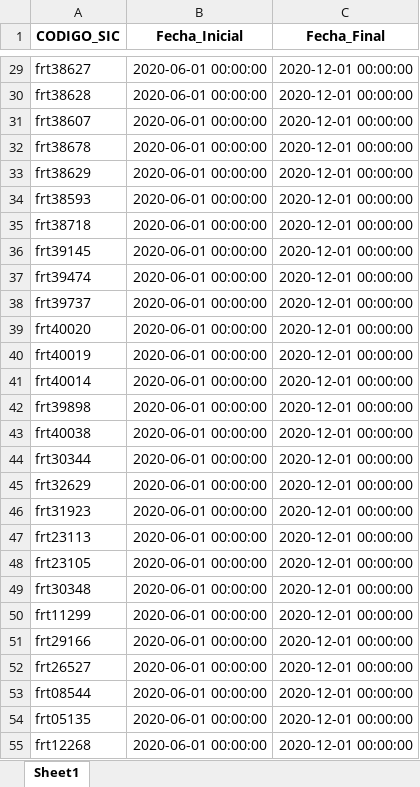
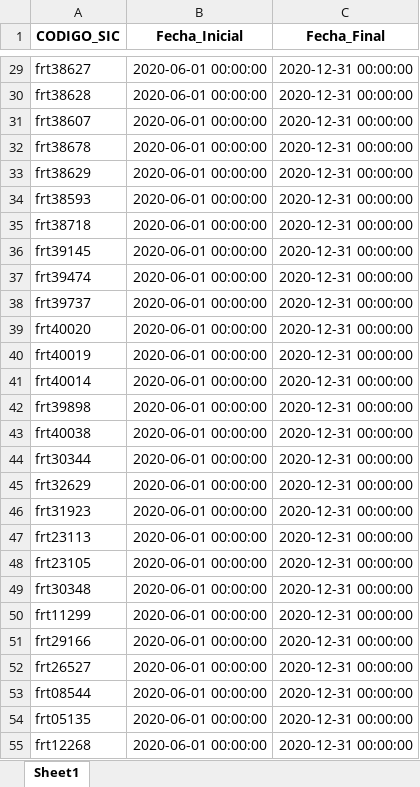
Before and after one commit to gabrielcoralc/Proyeccionconsumo_stl, an Excel workbook: Streamlit_test/Results/Fechas_modelos.xlsx, sheet Sheet1, drawn as a sheet; only a part is shown, gaps mark what is left out; values as stored, in another font and other column widths than the file's, no borders; the diff covers the shown part only; the diff names each change by its address in the sheet, - before the commit and + after, or states it on an @@ line.

```diff
--- a/Streamlit_test/Results/Fechas_modelos.xlsx (sheet Sheet1)
+++ b/Streamlit_test/Results/Fechas_modelos.xlsx (sheet Sheet1)
-C29:C55 (Fecha_Final): 2020-12-01 00:00:00
+C29:C55 (Fecha_Final): 2020-12-31 00:00:00
```
Also changed, not shown: 609 edited cells elsewhere in this sheet, 4 other files.
